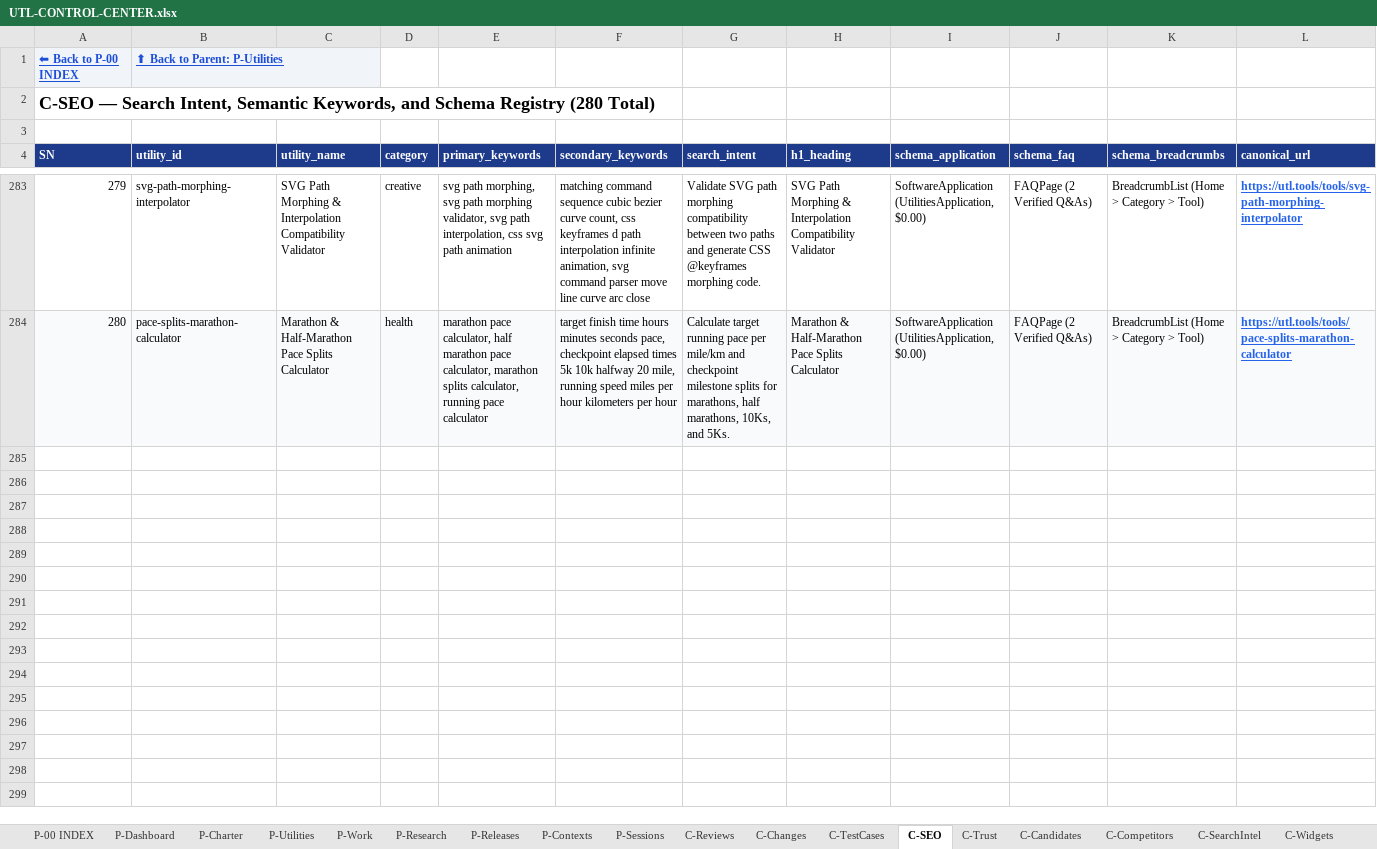
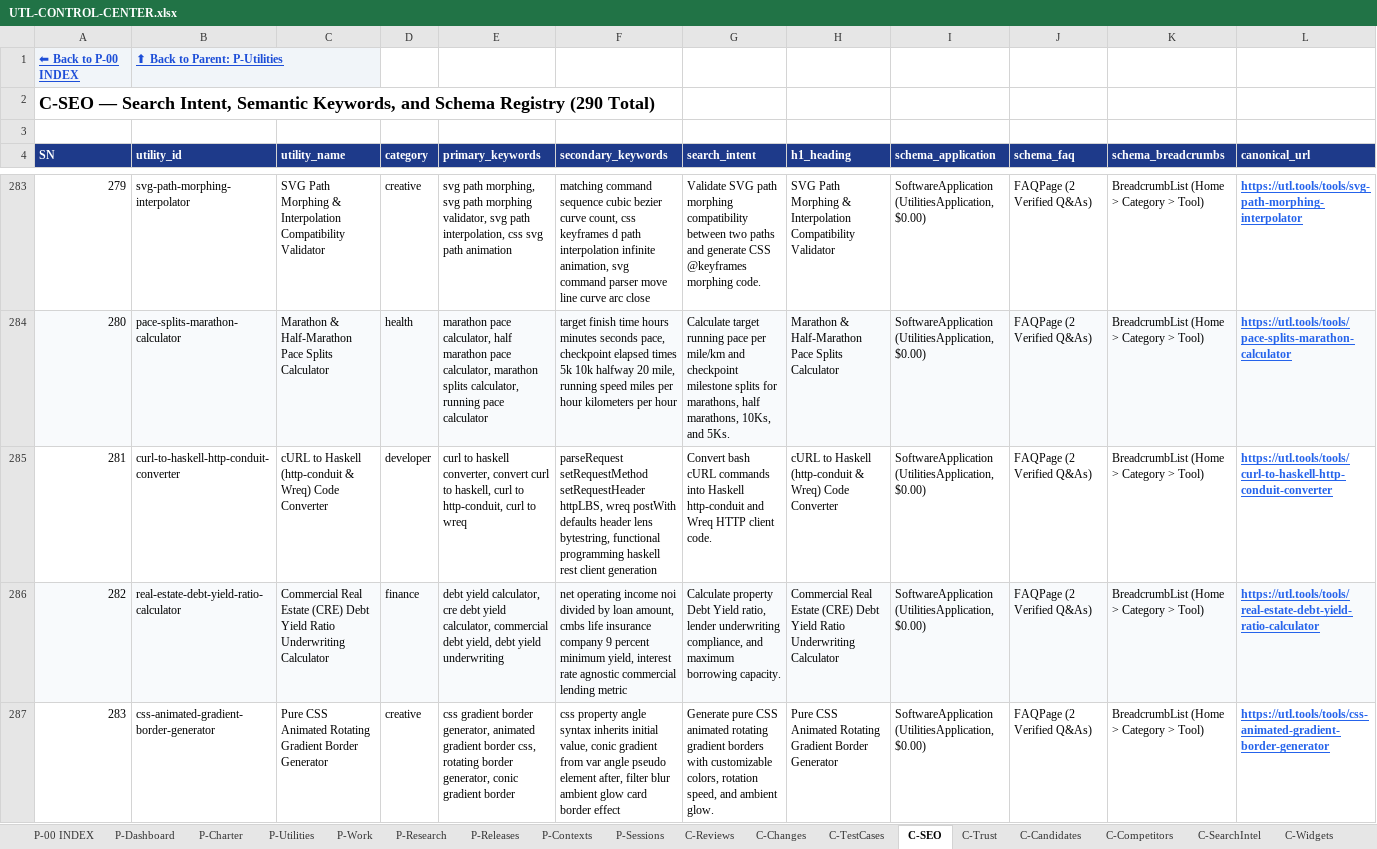
Before and after one commit to devmallik4321/utl-tools, an Excel workbook: control/UTL-CONTROL-CENTER.xlsx, sheet C-SEO, drawn as a sheet; only a part is shown, gaps mark what is left out; values as stored, in another font and other column widths than the file's, no borders; the diff covers the shown part only; the diff names each change by its address in the sheet, - before the commit and + after, or states it on an @@ line.

Commit message:
feat(expansion): scale to 290 live utilities (cURL to Haskell http-conduit converter, CRE Debt Yield ratio underwriting calculator, Pure CSS animated gradient border generator, DNS TLSA DANE SSL record builder, B2B SaaS Quick Ratio growth efficiency calculator, Staggered 2:1 isometric brick grid calculator, Crontab to Azure Functions NCRONTAB generator, Solo 401(k) contribution calculator, SVG viewBox and preserveAspectRatio calculator, Karvonen Heart Rate Reserve exercise zones calculator)

```diff
--- a/control/UTL-CONTROL-CENTER.xlsx (sheet C-SEO)
+++ b/control/UTL-CONTROL-CENTER.xlsx (sheet C-SEO)
@@ column A (SN) renumbered in row 2 @@
+row 285: 281 | curl-to-haskell-http-conduit-converter | cURL to Haskell (http-conduit & Wreq) Code Converter | developer | curl to haskell converter, convert curl to haskell, curl to http-conduit, curl to wreq | parseRequest setRequestMethod setRequestHeader httpLBS, wreq postWith defaults header lens bytestring, functional programming haskell rest client generation | Convert bash cURL commands into Haskell http-conduit and Wreq HTTP client code. | cURL to Haskell (http-conduit & Wreq) Code Converter | SoftwareApplication (UtilitiesApplication, $0.00) | FAQPage (2 Verified Q&As) | BreadcrumbList (Home > Category > Tool) | https://utl.tools/tools/curl-to-haskell-http-conduit-converter
+row 286: 282 | real-estate-debt-yield-ratio-calculator | Commercial Real Estate (CRE) Debt Yield Ratio Underwriting Calculator | finance | debt yield calculator, cre debt yield calculator, commercial debt yield, debt yield underwriting | net operating income noi divided by loan amount, cmbs life insurance company 9 percent minimum yield, interest rate agnostic commercial lending metric | Calculate property Debt Yield ratio, lender underwriting compliance, and maximum borrowing capacity. | Commercial Real Estate (CRE) Debt Yield Ratio Underwriting Calculator | SoftwareApplication (UtilitiesApplication, $0.00) | FAQPage (2 Verified Q&As) | BreadcrumbList (Home > Category > Tool) | https://utl.tools/tools/real-estate-debt-yield-ratio-calculator
+row 287: 283 | css-animated-gradient-border-generator | Pure CSS Animated Rotating Gradient Border Generator | creative | css gradient border generator, animated gradient border css, rotating border generator, conic gradient border | css property angle syntax inherits initial value, conic gradient from var angle pseudo element after, filter blur ambient glow card border effect | Generate pure CSS animated rotating gradient borders with customizable colors, rotation speed, and ambient glow. | Pure CSS Animated Rotating Gradient Border Generator | SoftwareApplication (UtilitiesApplication, $0.00) | FAQPage (2 Verified Q&As) | BreadcrumbList (Home > Category > Tool) | https://utl.tools/tools/css-animated-gradient-border-generator
```
Also changed, not shown: 7 added rows elsewhere in this sheet, sheet C-Reviews, sheet P-Utilities, sheet C-Changes, sheet C-TestCases, sheet C-Trust, sheet C-DailyStatistics, 15 other files.
